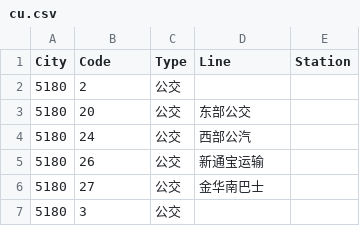
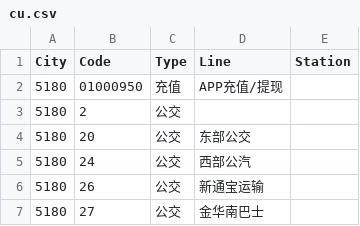
Before and after one commit to HaoTian22/tripreader-data, a CSV file: Guangdong/Shenzhen/cu.csv, drawn as a sheet; only a part is shown; the shorter side is filled out with more unchanged rows; the diff names each change by its address in the sheet, - before the commit and + after, or states it on an @@ line.

```diff
--- a/Guangdong/Shenzhen/cu.csv
+++ b/Guangdong/Shenzhen/cu.csv
+row 2: 5180 | 01000950 | 充值 | APP充值/提现
```
Also changed, not shown: Guangdong/Guangzhou/metro-yct.csv, 5 other files.
